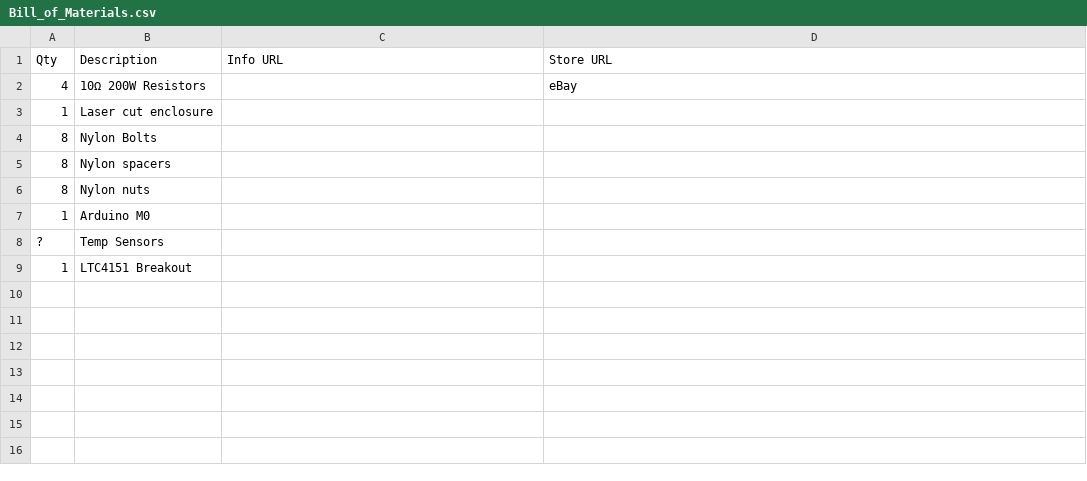
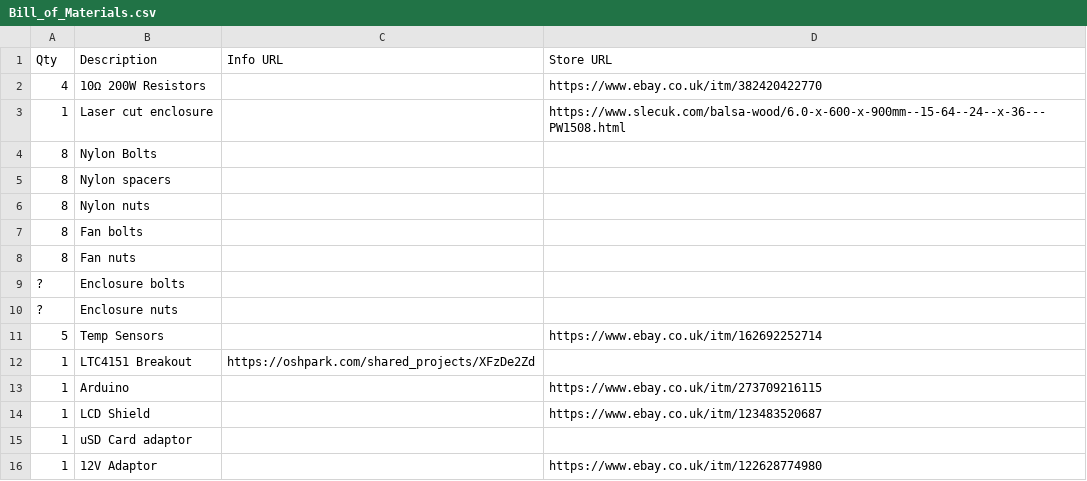
Before and after one commit to pinski1/BatteryTester, a CSV file: Hardware/Bill_of_Materials.csv, drawn as a sheet.

Commit message:
Update Bill_of_Materials.csv

```diff
--- a/Hardware/Bill_of_Materials.csv
+++ b/Hardware/Bill_of_Materials.csv
@@ -1,4 +1,4 @@
 Qty,Description,"Info URL","Store URL"
-4,"10Ω 200W Resistors",,eBay
-1,"Laser cut enclosure",,
+4,"10Ω 200W Resistors",,"https://www.ebay.co.uk/itm/382420422770"
+1,"Laser cut enclosure",,"https://www.slecuk.com/balsa-wood/6.0-x-600-x-900mm--15-64--24--x-36---PW1508.html"
 8,"Nylon Bolts",,
@@ -6,4 +6,11 @@ Qty,Description,"Info URL","Store URL"
 8,"Nylon nuts",,
-1,"Arduino M0",,
-?,"Temp Sensors",,
-1,"LTC4151 Breakout",,
+8,"Fan bolts",,
+8,"Fan nuts",,
+?,"Enclosure bolts",,
+?,"Enclosure nuts",,
+5,"Temp Sensors",,"https://www.ebay.co.uk/itm/162692252714"
+1,"LTC4151 Breakout","https://oshpark.com/shared_projects/XFzDe2Zd",
+1,"Arduino",,"https://www.ebay.co.uk/itm/273709216115"
+1,"LCD Shield",,"https://www.ebay.co.uk/itm/123483520687"
+1,"uSD Card adaptor",,
+1,"12V Adaptor",,"https://www.ebay.co.uk/itm/122628774980"
```
